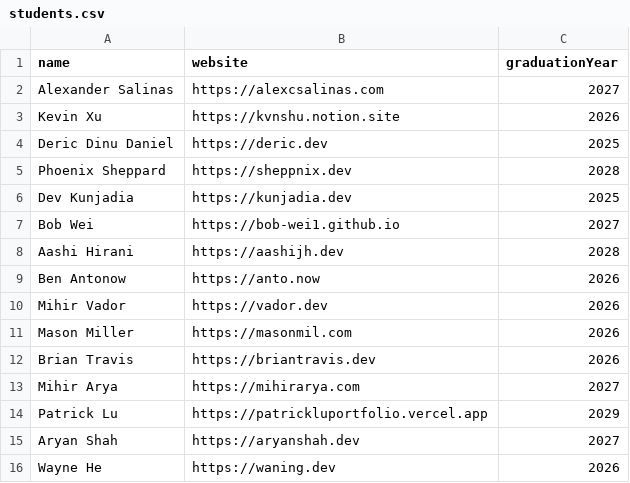
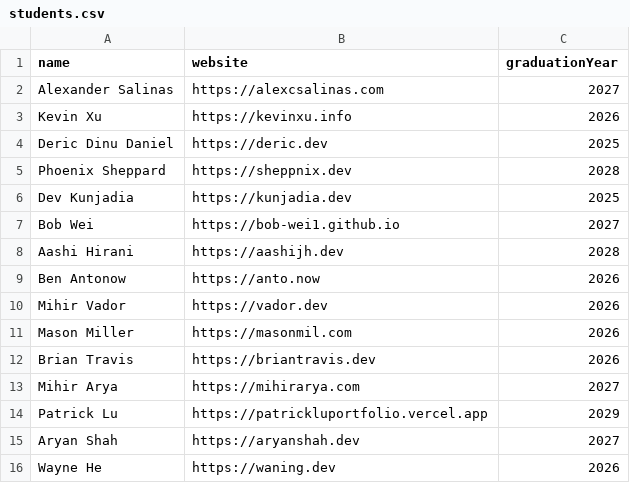
Before and after one commit to ammarateya/michigan-webring, a CSV file: data/students.csv, drawn as a sheet.

Commit message:
updated kev

```diff
--- a/data/students.csv
+++ b/data/students.csv
@@ -2,3 +2,3 @@ name,website,graduationYear
 Alexander Salinas,https://alexcsalinas.com,2027
-Kevin Xu,https://kvnshu.notion.site,2026
+Kevin Xu,https://kevinxu.info,2026
 Deric Dinu Daniel,https://deric.dev,2025
```
